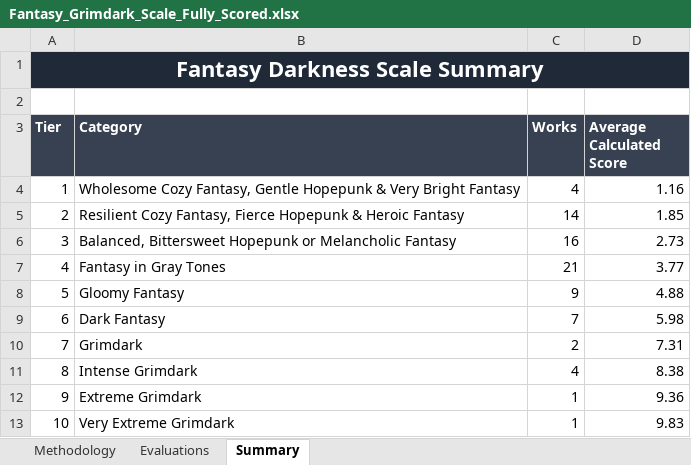
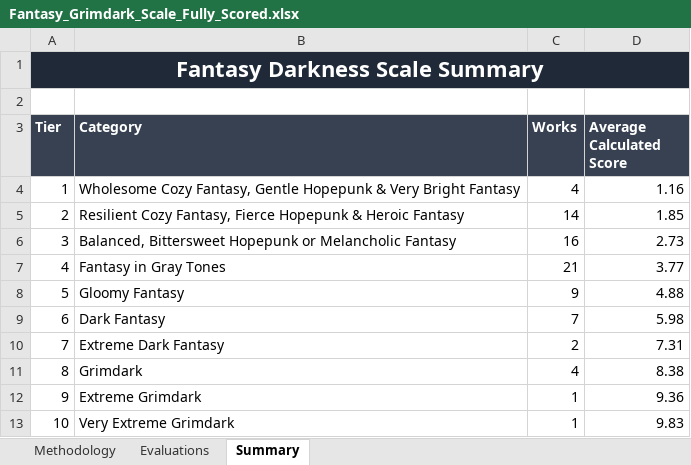
Before and after one commit to refo44/fantasy-darkness-scale, an Excel workbook: Fantasy_Grimdark_Scale_Fully_Scored.xlsx, sheet Summary, drawn as a sheet; values as stored, in another font and other column widths than the file's, no borders; charts and pictures not drawn; the diff names each change by its address in the sheet, - before the commit and + after, or states it on an @@ line.

Commit message:
Rename tier 7/8 categories: split the Grimdark cluster
Tier 6 (Dark Fantasy) and tier 7 now form a matched pair, with tier 7
becoming Extreme Dark Fantasy / Fantasía oscura extrema instead of a
third "Grimdark" variant. Tier 8 simplifies to plain Grimdark, which
then intensifies cleanly into tier 9 (Extreme Grimdark) and tier 10
(Very Extreme Grimdark). Updated in index.html, es/index.html, and the
xlsx (Methodology tier list, Evaluations Category column for the
affected rows, Summary sheet).

```diff
--- a/Fantasy_Grimdark_Scale_Fully_Scored.xlsx (sheet Summary)
+++ b/Fantasy_Grimdark_Scale_Fully_Scored.xlsx (sheet Summary)
-B10 (Category): Grimdark
+B10 (Category): Extreme Dark Fantasy
-B11 (Category): Intense Grimdark
+B11 (Category): Grimdark
```
Also changed, not shown: sheet Evaluations, sheet Methodology, charts or pictures, 2 other files.
